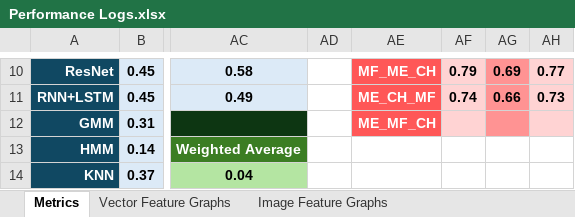
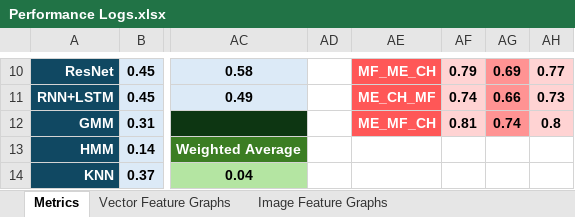
Before and after one commit to Pana52/Speech-Emotion-Recognition--using-RGB-Encoded-Audio-Features, an Excel workbook: preformance logs/Vectors/features/Performance Logs.xlsx, sheet Metrics, drawn as a sheet; only a part is shown, gaps mark what is left out; values as stored, in another font and other column widths than the file's, no borders; the diff names each change by its address in the sheet, - before the commit and + after, or states it on an @@ line.

Commit message:
Overnight Execution of GenAlg
Created multiple instances of the same Genetic Algorithm for the RAVDESS dataset, that I need to test 6 times from different image datasets of it. The process will take long hours to finish, thus I have this to run during the night

```diff
--- a/preformance logs/Vectors/features/Performance Logs.xlsx (sheet Metrics)
+++ b/preformance logs/Vectors/features/Performance Logs.xlsx (sheet Metrics)
-AF12: (empty)
+AF12: 0.81
-AG12: (empty)
+AG12: 0.74
-AH12: (empty)
+AH12: 0.8
```
Also changed, not shown: 10 other files.
